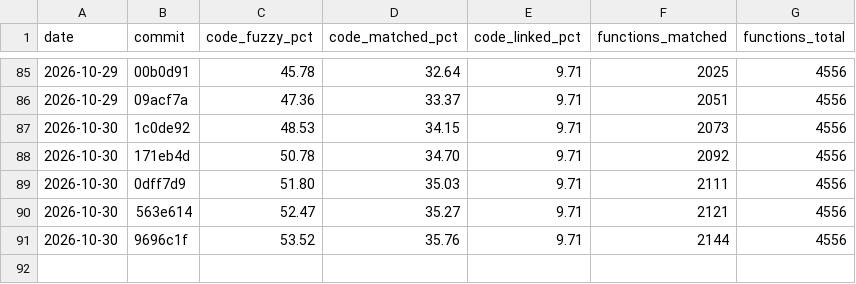
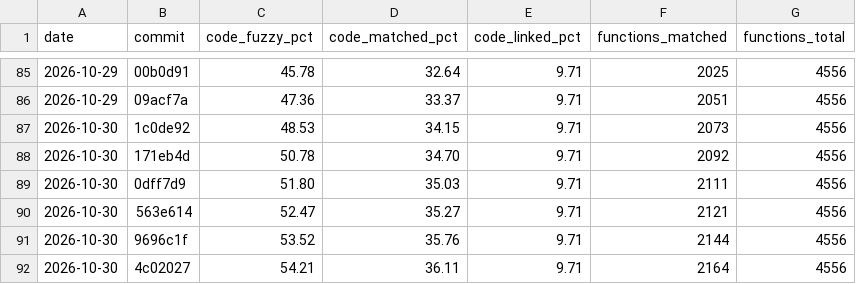
Before and after one commit to YggdrasziI/ts2-castaway-decomp, a CSV file: progress/eur/history.csv, drawn as a sheet; only a part is shown, gaps mark what is left out; the diff names each change by its address in the sheet, - before the commit and + after, or states it on an @@ line.

Commit message:
Record progress after the object text screen unit

```diff
--- a/progress/eur/history.csv
+++ b/progress/eur/history.csv
+row 92: 2026-10-30 | 4c02027 | 54.21 | 36.11 | 9.71 | 2164 | 4556
```
Also changed, not shown: 4 other files.
